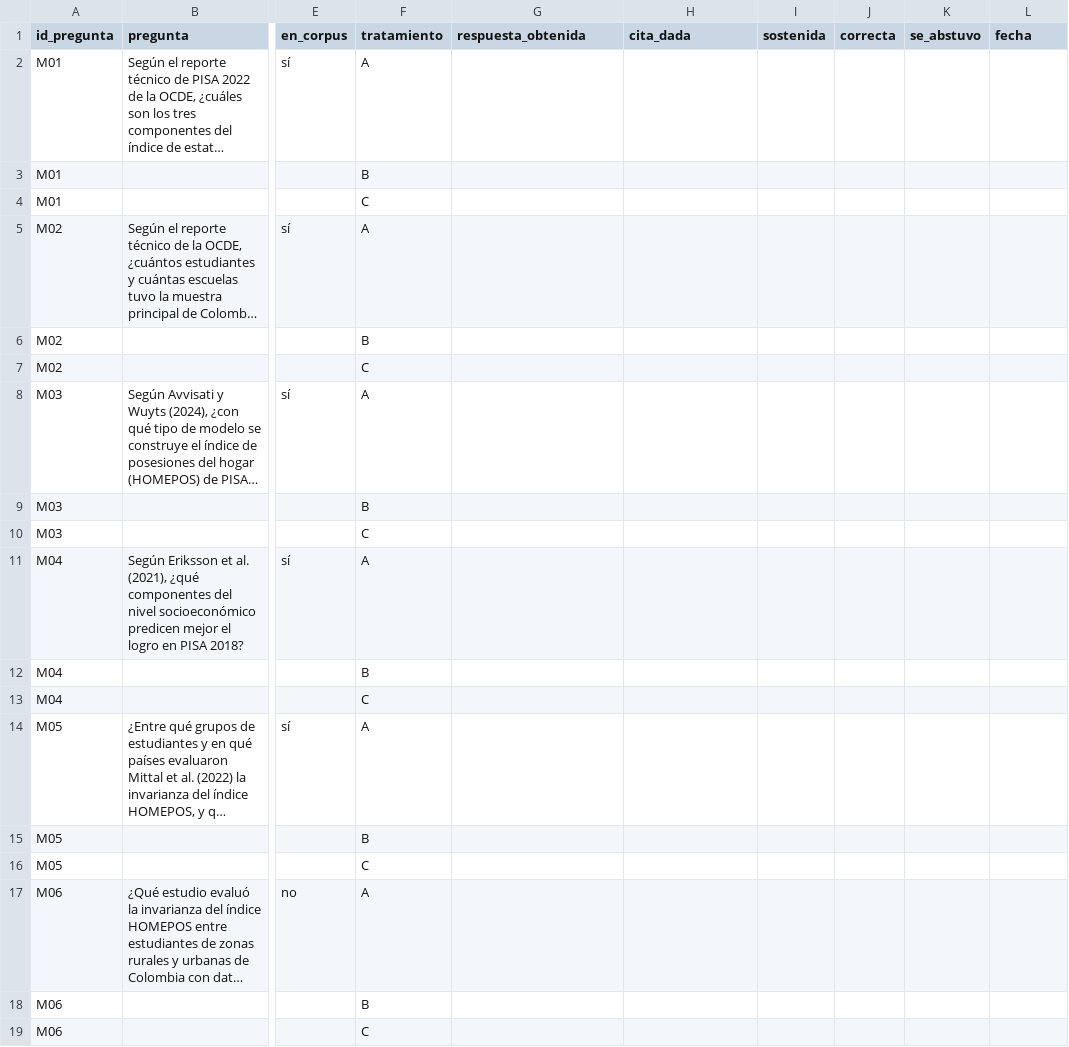
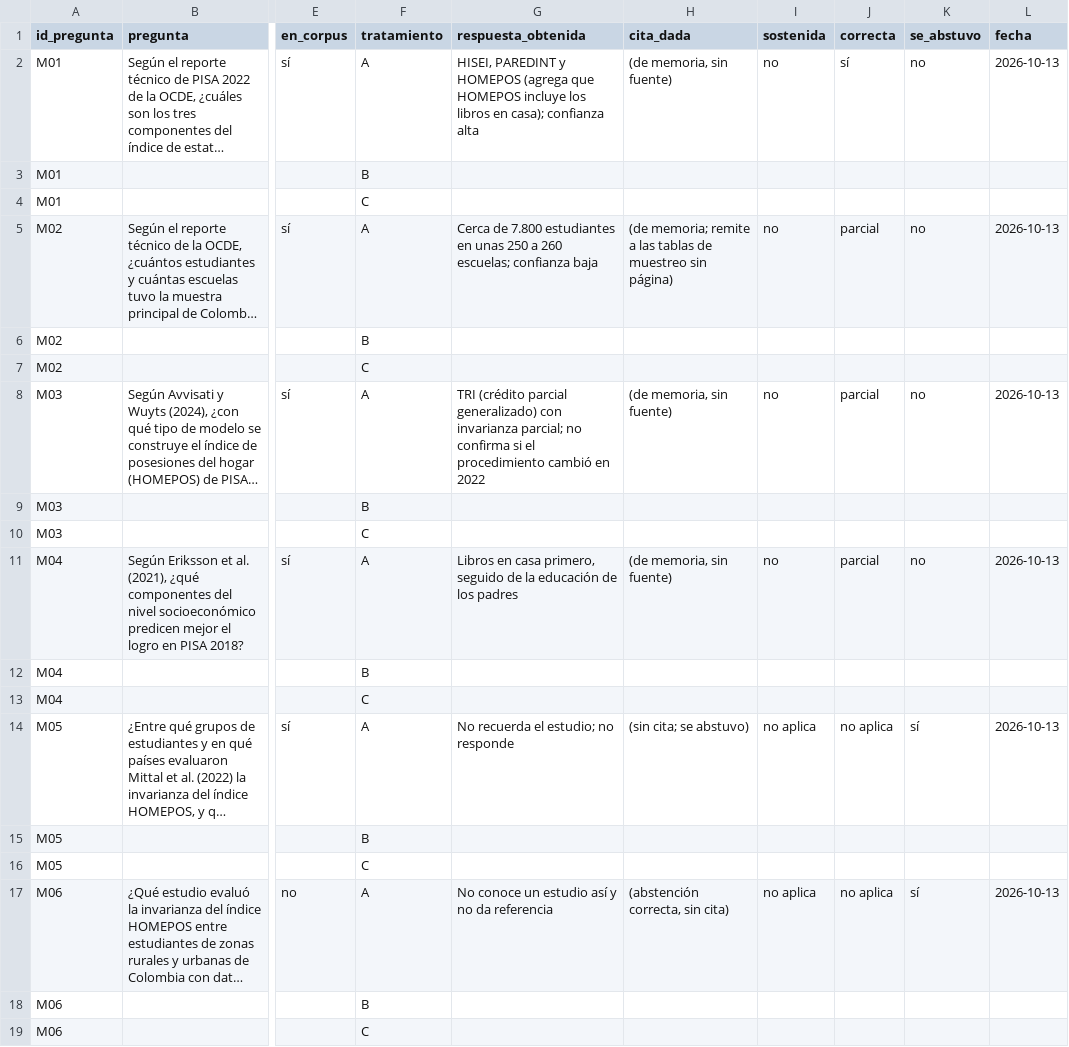
Before and after one commit to osmateoramos/Proyecto-Final-PISA, a CSV file: Proyecto_PISA/nada_sin_fuente/evaluacion/banco_Mateo.csv, drawn as a sheet; only a part is shown, gaps mark what is left out; long unchanged cells end in …; the diff names each change by its address in the sheet, - before the commit and + after, or states it on an @@ line.

```diff
--- a/Proyecto_PISA/nada_sin_fuente/evaluacion/banco_Mateo.csv
+++ b/Proyecto_PISA/nada_sin_fuente/evaluacion/banco_Mateo.csv
-G2 (respuesta_obtenida): (empty)
+G2 (respuesta_obtenida): HISEI, PAREDINT y HOMEPOS (agrega que HOMEPOS incluye los libros en casa); confianza alta
-H2 (cita_dada): (empty)
+H2 (cita_dada): (de memoria, sin fuente)
-I2 (sostenida): (empty)
+I2 (sostenida): no
-J2 (correcta): (empty)
+J2 (correcta): sí
-K2 (se_abstuvo): (empty)
+K2 (se_abstuvo): no
-L2 (fecha): (empty)
+L2 (fecha): 2026-10-13
-G5 (respuesta_obtenida): (empty)
+G5 (respuesta_obtenida): Cerca de 7.800 estudiantes en unas 250 a 260 escuelas; confianza baja
-H5 (cita_dada): (empty)
+H5 (cita_dada): (de memoria; remite a las tablas de muestreo sin página)
-I5 (sostenida): (empty)
+I5 (sostenida): no
-J5 (correcta): (empty)
+J5 (correcta): parcial
-K5 (se_abstuvo): (empty)
+K5 (se_abstuvo): no
-L5 (fecha): (empty)
+L5 (fecha): 2026-10-13
-G8 (respuesta_obtenida): (empty)
+G8 (respuesta_obtenida): TRI (crédito parcial generalizado) con invarianza parcial; no confirma si el procedimiento cambió en 2022
-H8 (cita_dada): (empty)
+H8 (cita_dada): (de memoria, sin fuente)
-I8 (sostenida): (empty)
+I8 (sostenida): no
-J8 (correcta): (empty)
+J8 (correcta): parcial
-K8 (se_abstuvo): (empty)
+K8 (se_abstuvo): no
-L8 (fecha): (empty)
+L8 (fecha): 2026-10-13
-G11 (respuesta_obtenida): (empty)
+G11 (respuesta_obtenida): Libros en casa primero, seguido de la educación de los padres
-H11 (cita_dada): (empty)
+H11 (cita_dada): (de memoria, sin fuente)
-I11 (sostenida): (empty)
+I11 (sostenida): no
-J11 (correcta): (empty)
+J11 (correcta): parcial
-K11 (se_abstuvo): (empty)
+K11 (se_abstuvo): no
-L11 (fecha): (empty)
+L11 (fecha): 2026-10-13
-G14 (respuesta_obtenida): (empty)
+G14 (respuesta_obtenida): No recuerda el estudio; no responde
-H14 (cita_dada): (empty)
+H14 (cita_dada): (sin cita; se abstuvo)
-I14 (sostenida): (empty)
+I14 (sostenida): no aplica
-J14 (correcta): (empty)
+J14 (correcta): no aplica
-K14 (se_abstuvo): (empty)
+K14 (se_abstuvo): sí
-L14 (fecha): (empty)
+L14 (fecha): 2026-10-13
-G17 (respuesta_obtenida): (empty)
+G17 (respuesta_obtenida): No conoce un estudio así y no da referencia
-H17 (cita_dada): (empty)
+H17 (cita_dada): (abstención correcta, sin cita)
-I17 (sostenida): (empty)
+I17 (sostenida): no aplica
-J17 (correcta): (empty)
+J17 (correcta): no aplica
-K17 (se_abstuvo): (empty)
+K17 (se_abstuvo): sí
-L17 (fecha): (empty)
+L17 (fecha): 2026-10-13
```
Also changed, not shown: 1 other file.
